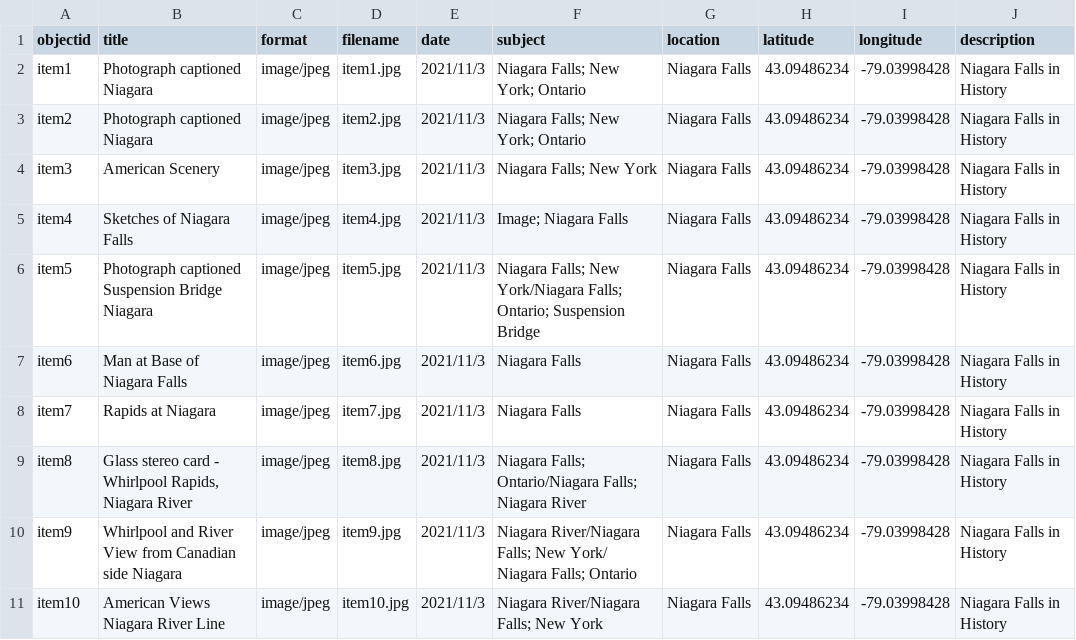
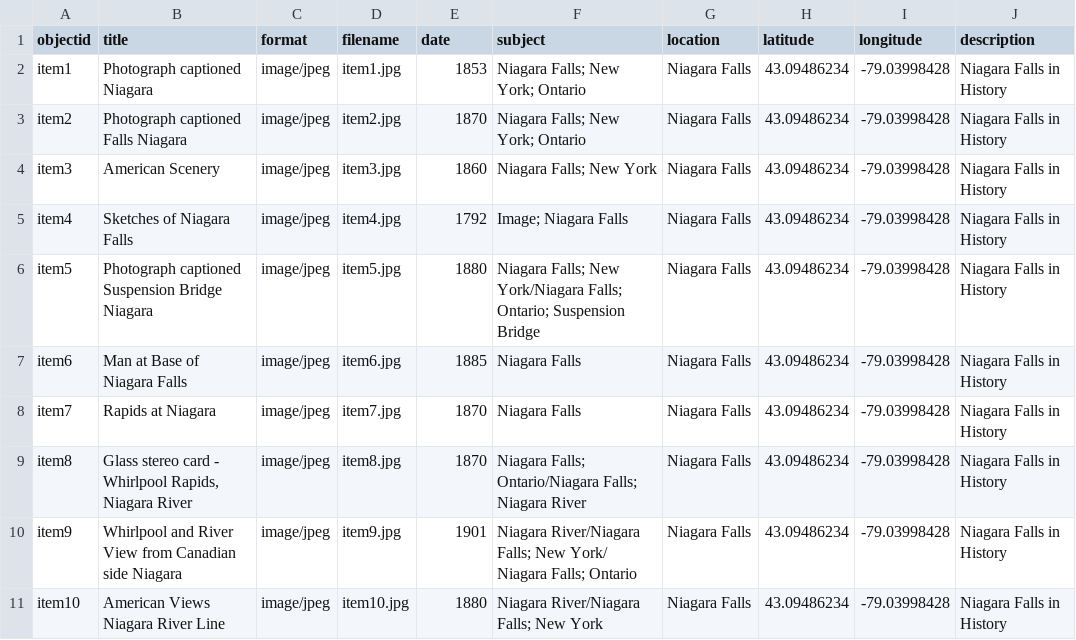
Before and after one commit to YukihoChika/Xiaobin-Liu, a CSV file: _data/metadata-template.csv, drawn as a sheet.

Commit message:
Add files via upload

```diff
--- a/_data/metadata-template.csv
+++ b/_data/metadata-template.csv
@@ -1,11 +1,11 @@
 objectid,title,format,filename,date,subject,location,latitude,longitude,description
-item1,Photograph captioned Niagara,image/jpeg,item1.jpg,2021/11/3,Niagara Falls; New York; Ontario,Niagara Falls,43.09486234,-79.03998428,Niagara Falls in History
-item2,Photograph captioned Niagara,image/jpeg,item2.jpg,2021/11/3,Niagara Falls; New York; Ontario,Niagara Falls,43.09486234,-79.03998428,Niagara Falls in History
-item3,American Scenery,image/jpeg,item3.jpg,2021/11/3,Niagara Falls; New York,Niagara Falls,43.09486234,-79.03998428,Niagara Falls in History
-item4,Sketches of Niagara Falls,image/jpeg,item4.jpg,2021/11/3,Image; Niagara Falls,Niagara Falls,43.09486234,-79.03998428,Niagara Falls in History
-item5,Photograph captioned Suspension Bridge Niagara,image/jpeg,item5.jpg,2021/11/3,Niagara Falls; New York/Niagara Falls; Ontario; Suspension Bridge,Niagara Falls,43.09486234,-79.03998428,Niagara Falls in History
-item6,Man at Base of Niagara Falls,image/jpeg,item6.jpg,2021/11/3,Niagara Falls,Niagara Falls,43.09486234,-79.03998428,Niagara Falls in History
-item7,Rapids at Niagara,image/jpeg,item7.jpg,2021/11/3,Niagara Falls,Niagara Falls,43.09486234,-79.03998428,Niagara Falls in History
-item8,"Glass stereo card - Whirlpool Rapids, Niagara River",image/jpeg,item8.jpg,2021/11/3,Niagara Falls; Ontario/Niagara Falls; Niagara River,Niagara Falls,43.09486234,-79.03998428,Niagara Falls in History
-item9,Whirlpool and River View from Canadian side Niagara,image/jpeg,item9.jpg,2021/11/3,Niagara River/Niagara Falls; New York/ Niagara Falls; Ontario,Niagara Falls,43.09486234,-79.03998428,Niagara Falls in History
-item10,American Views Niagara River Line,image/jpeg,item10.jpg,2021/11/3,Niagara River/Niagara Falls; New York,Niagara Falls,43.09486234,-79.03998428,Niagara Falls in History
+item1,Photograph captioned Niagara,image/jpeg,item1.jpg,1853,Niagara Falls; New York; Ontario,Niagara Falls,43.09486234,-79.03998428,Niagara Falls in History
+item2,Photograph captioned Falls Niagara,image/jpeg,item2.jpg,1870,Niagara Falls; New York; Ontario,Niagara Falls,43.09486234,-79.03998428,Niagara Falls in History
+item3,American Scenery,image/jpeg,item3.jpg,1860,Niagara Falls; New York,Niagara Falls,43.09486234,-79.03998428,Niagara Falls in History
+item4,Sketches of Niagara Falls,image/jpeg,item4.jpg,1792,Image; Niagara Falls,Niagara Falls,43.09486234,-79.03998428,Niagara Falls in History
+item5,Photograph captioned Suspension Bridge Niagara,image/jpeg,item5.jpg,1880,Niagara Falls; New York/Niagara Falls; Ontario; Suspension Bridge,Niagara Falls,43.09486234,-79.03998428,Niagara Falls in History
+item6,Man at Base of Niagara Falls,image/jpeg,item6.jpg,1885,Niagara Falls,Niagara Falls,43.09486234,-79.03998428,Niagara Falls in History
+item7,Rapids at Niagara,image/jpeg,item7.jpg,1870,Niagara Falls,Niagara Falls,43.09486234,-79.03998428,Niagara Falls in History
+item8,"Glass stereo card - Whirlpool Rapids, Niagara River",image/jpeg,item8.jpg,1870,Niagara Falls; Ontario/Niagara Falls; Niagara River,Niagara Falls,43.09486234,-79.03998428,Niagara Falls in History
+item9,Whirlpool and River View from Canadian side Niagara,image/jpeg,item9.jpg,1901,Niagara River/Niagara Falls; New York/ Niagara Falls; Ontario,Niagara Falls,43.09486234,-79.03998428,Niagara Falls in History
+item10,American Views Niagara River Line,image/jpeg,item10.jpg,1880,Niagara River/Niagara Falls; New York,Niagara Falls,43.09486234,-79.03998428,Niagara Falls in History
```
